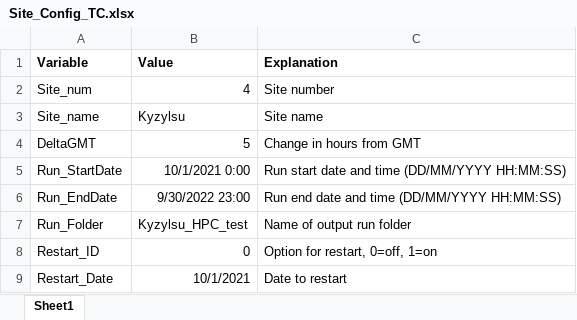
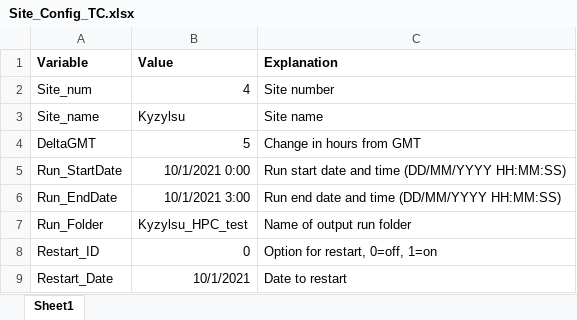
Before and after one commit to CryoHydro/TeC_Source_Code, an Excel workbook: Kyzylsu/Parameters/Site_Config_TC.xlsx, sheet Sheet1, drawn as a sheet; only a part is shown; values as stored, in another font and other column widths than the file's, no borders; the diff names each change by its address in the sheet, - before the commit and + after, or states it on an @@ line.

Commit message:
Update Site_Config_TC.xlsx

```diff
--- a/Kyzylsu/Parameters/Site_Config_TC.xlsx (sheet Sheet1)
+++ b/Kyzylsu/Parameters/Site_Config_TC.xlsx (sheet Sheet1)
-B6 (Value): 9/30/2022 23:00
+B6 (Value): 10/1/2021 3:00
```
